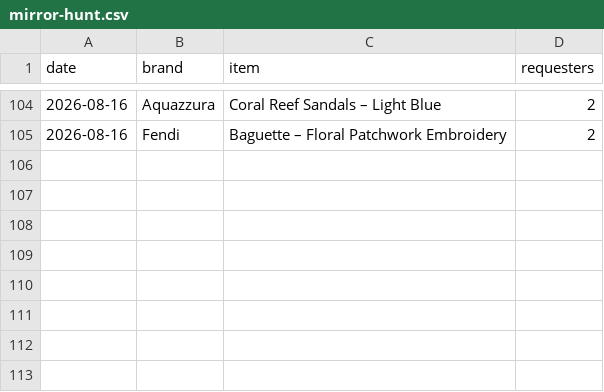
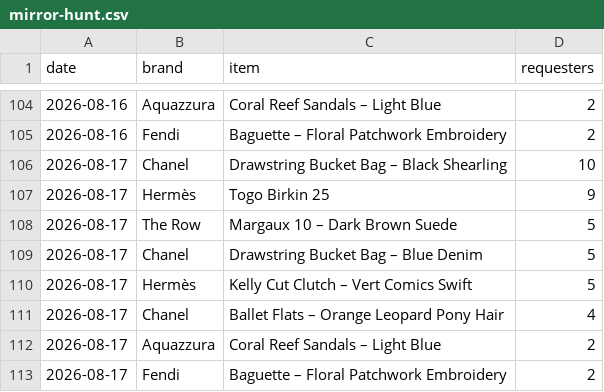
Before and after one commit to elibarzvi/demand-desk, a CSV file: data/exports/mirror-hunt.csv, drawn as a sheet; only a part is shown, gaps mark what is left out; the diff names each change by its address in the sheet, - before the commit and + after, or states it on an @@ line.

```diff
--- a/data/exports/mirror-hunt.csv
+++ b/data/exports/mirror-hunt.csv
+row 106: 2026-08-17 | Chanel | Drawstring Bucket Bag – Black Shearling | 10
+row 107: 2026-08-17 | Hermès | Togo Birkin 25 | 9
+row 108: 2026-08-17 | The Row | Margaux 10 – Dark Brown Suede | 5
+row 109: 2026-08-17 | Chanel | Drawstring Bucket Bag – Blue Denim | 5
+row 110: 2026-08-17 | Hermès | Kelly Cut Clutch – Vert Comics Swift | 5
+row 111: 2026-08-17 | Chanel | Ballet Flats – Orange Leopard Pony Hair | 4
+row 112: 2026-08-17 | Aquazzura | Coral Reef Sandals – Light Blue | 2
+row 113: 2026-08-17 | Fendi | Baguette – Floral Patchwork Embroidery | 2
```
Also changed, not shown: data/exports/ebay.csv, data/exports/indices-search-rank.csv, 15 other files.
